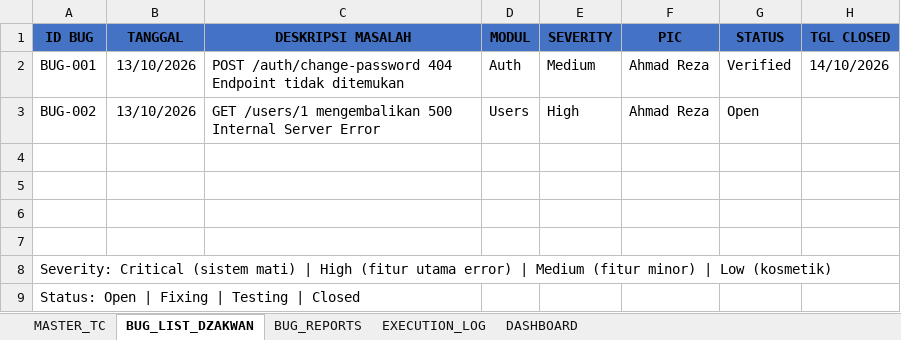
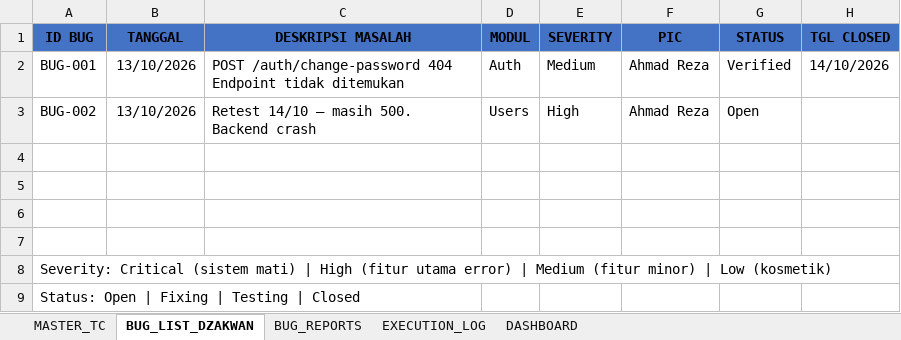
Before and after one commit to T-AIMS/T-AIMS, an Excel workbook: docs/qa/01_Master_Test_Cases.xlsx, sheet BUG_LIST_DZAKWAN, drawn as a sheet; values as stored, in another font and other column widths than the file's, no borders; the diff names each change by its address in the sheet, - before the commit and + after, or states it on an @@ line.

Commit message:
Add files via upload
docs(qa): update bug list — BUG-001 verified

```diff
--- a/docs/qa/01_Master_Test_Cases.xlsx (sheet BUG_LIST_DZAKWAN)
+++ b/docs/qa/01_Master_Test_Cases.xlsx (sheet BUG_LIST_DZAKWAN)
-C3 (DESKRIPSI MASALAH): GET /users/1 mengembalikan 500 Internal Server Error
+C3 (DESKRIPSI MASALAH): Retest 14/10 — masih 500. Backend crash
```
